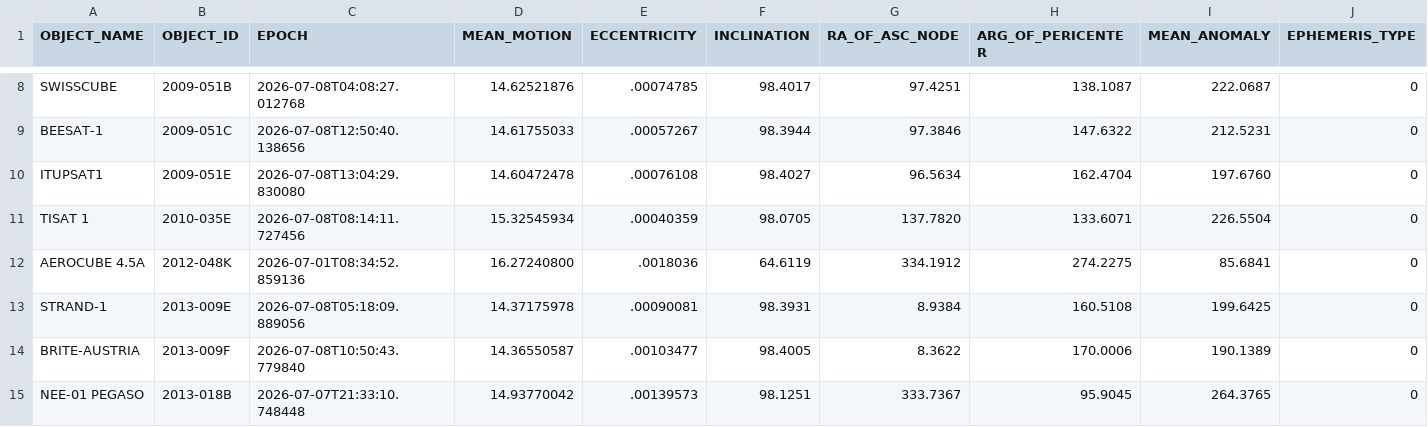
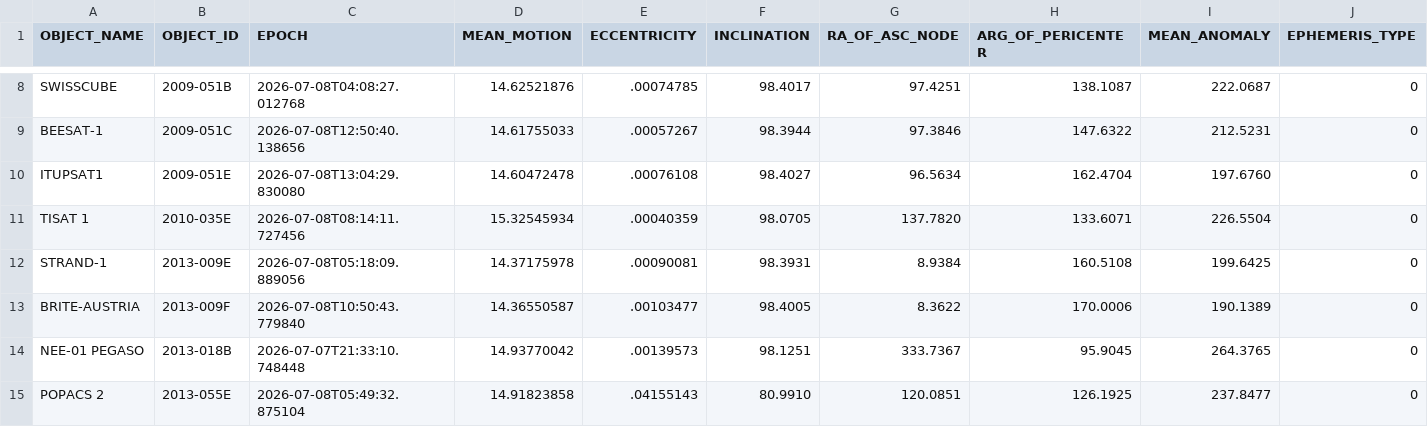
Before and after one commit to 20250721/tle.for.look4sat, a CSV file: data/Cubesat.csv, drawn as a sheet; only a part is shown, gaps mark what is left out; the shorter side is filled out with more unchanged rows; rows hold the shown columns only; the diff names each change by its address in the sheet, - before the commit and + after, or states it on an @@ line.

```diff
--- a/data/Cubesat.csv
+++ b/data/Cubesat.csv
-row 12: AEROCUBE 4.5A | 2012-048K | 2026-07-01T08:34:52.859136 | 16.27240800 | .0018036 | 64.6119 | 334.1912 | 274.2275 | 85.6841 | 0
```
Also changed, not shown: data/Brightest.csv, data/GNSS.csv, 8 other files.
